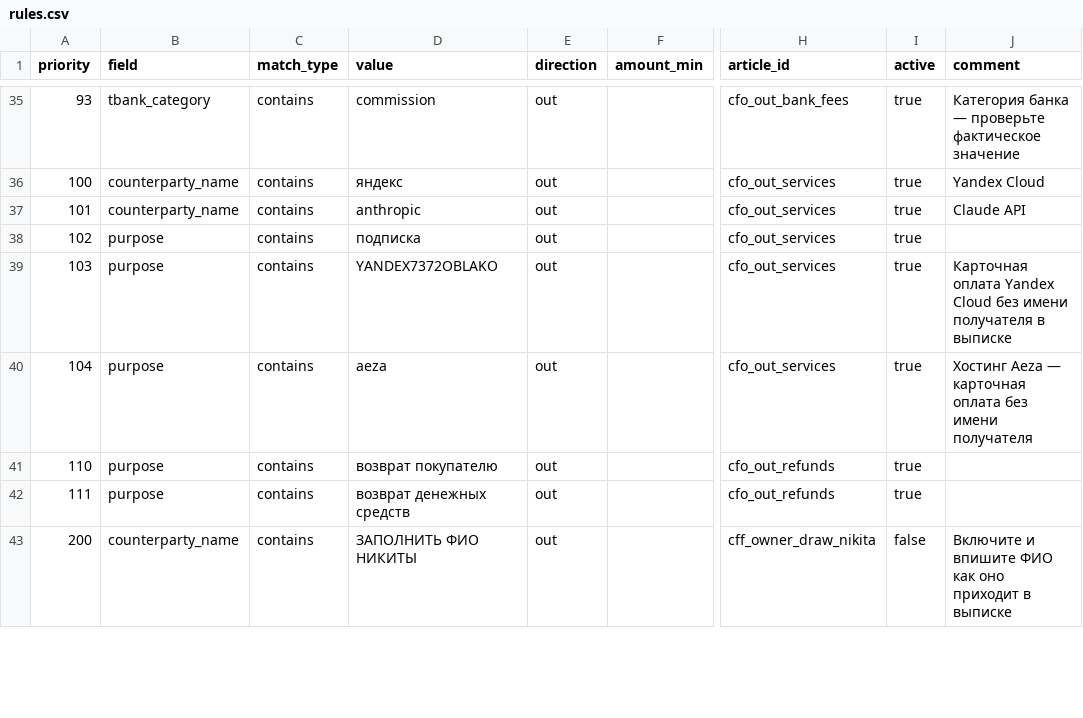
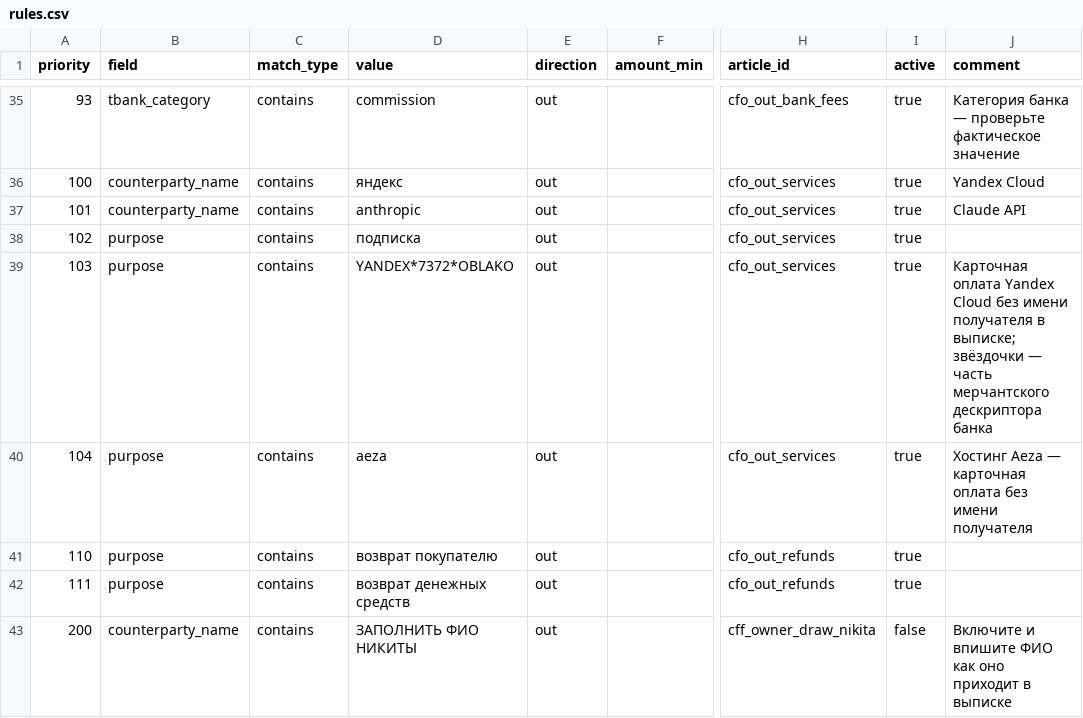
Before and after one commit to kvitkonickitka-cpu/tea-shop-vk-bot, a CSV file: cashflow/data/rules.csv, drawn as a sheet; only a part is shown, gaps mark what is left out; the diff names each change by its address in the sheet, - before the commit and + after, or states it on an @@ line.

```diff
--- a/cashflow/data/rules.csv
+++ b/cashflow/data/rules.csv
-D39 (value): YANDEX7372OBLAKO
+D39 (value): YANDEX*7372*OBLAKO
-J39 (comment): …получателя в выписке
+J39 (comment): …получателя в выписке; звёздочки — часть мерчантского дескриптора банка
```
Also changed, not shown: 1 other file.
